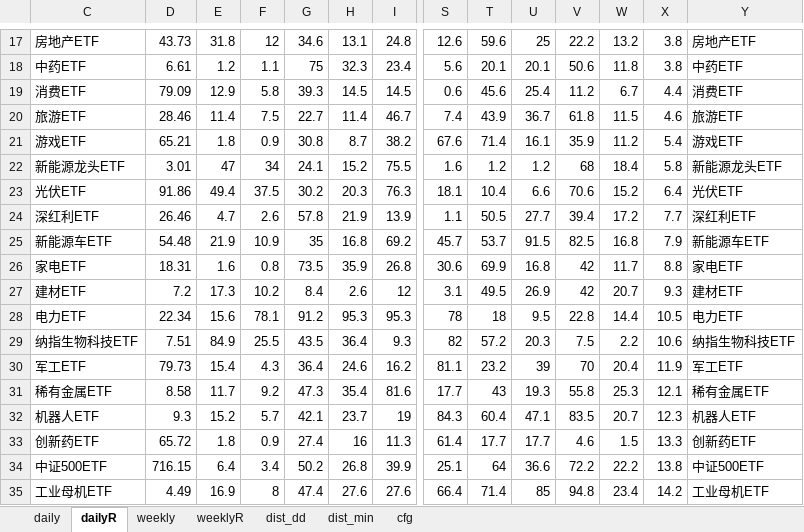
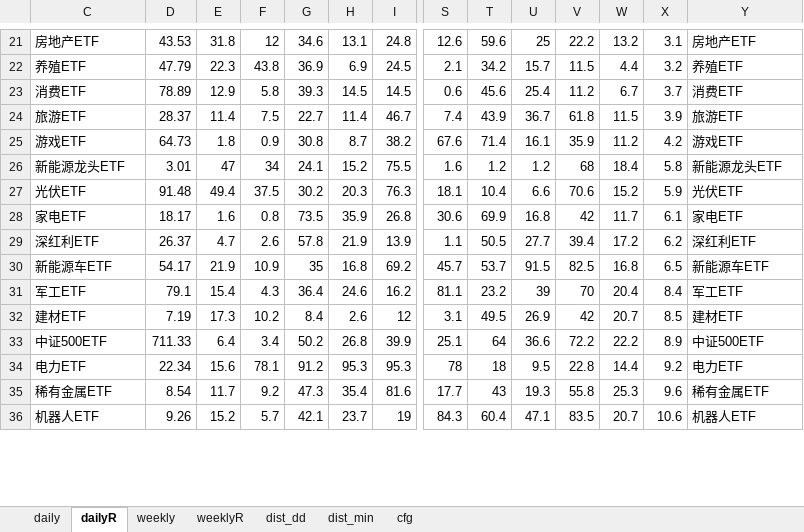
Before and after one commit to aixingkong/view, an Excel workbook: fund_list.xlsx, sheet dailyR, drawn as a sheet; only a part is shown, gaps mark what is left out; values as stored, in another font and other column widths than the file's, no borders; removed rows and columns are numbered as before the commit, all else as after; rows hold the shown columns only; the diff covers the shown part only; the diff names each change by its address in the sheet, - before the commit and + after, or states it on an @@ line.

```diff
--- a/fund_list.xlsx (sheet dailyR)
+++ b/fund_list.xlsx (sheet dailyR)
-D21: 43.73
+D21: 43.53
-X21: 3.8
+X21: 3.1
-row 18: 中药ETF | 6.61 | 1.2 | 1.1 | 75 | 32.3 | 23.4 | 5.6 | 20.1 | 20.1 | 50.6 | 11.8 | 3.8 | 中药ETF
+row 22: 养殖ETF | 47.79 | 22.3 | 43.8 | 36.9 | 6.9 | 24.5 | 2.1 | 34.2 | 15.7 | 11.5 | 4.4 | 3.2 | 养殖ETF
-D23: 79.09
+D23: 78.89
-X23: 4.4
+X23: 3.7
-D24: 28.46
+D24: 28.37
-X24: 4.6
+X24: 3.9
-D25: 65.21
+D25: 64.73
-X25: 5.4
+X25: 4.2
-D27: 91.86
+D27: 91.48
-X27: 6.4
+X27: 5.9
+row 28: 家电ETF | 18.17 | 1.6 | 0.8 | 73.5 | 35.9 | 26.8 | 30.6 | 69.9 | 16.8 | 42 | 11.7 | 6.1 | 家电ETF
-D29: 26.46
+D29: 26.37
-X29: 7.7
+X29: 6.2
-D30: 54.48
+D30: 54.17
-X30: 7.9
+X30: 6.5
-row 26: 家电ETF | 18.31 | 1.6 | 0.8 | 73.5 | 35.9 | 26.8 | 30.6 | 69.9 | 16.8 | 42 | 11.7 | 8.8 | 家电ETF
+row 31: 军工ETF | 79.1 | 15.4 | 4.3 | 36.4 | 24.6 | 16.2 | 81.1 | 23.2 | 39 | 70 | 20.4 | 8.4 | 军工ETF
-D32: 7.2
+D32: 7.19
-X32: 9.3
+X32: 8.5
+row 33: 中证500ETF | 711.33 | 6.4 | 3.4 | 50.2 | 26.8 | 39.9 | 25.1 | 64 | 36.6 | 72.2 | 22.2 | 8.9 | 中证500ETF
-X34: 10.5
+X34: 9.2
-row 29: 纳指生物科技ETF | 7.51 | 84.9 | 25.5 | 43.5 | 36.4 | 9.3 | 82 | 57.2 | 20.3 | 7.5 | 2.2 | 10.6 | 纳指生物科技ETF
-row 30: 军工ETF | 79.73 | 15.4 | 4.3 | 36.4 | 24.6 | 16.2 | 81.1 | 23.2 | 39 | 70 | 20.4 | 11.9 | 军工ETF
-D35: 8.58
+D35: 8.54
-X35: 12.1
+X35: 9.6
-D36: 9.3
+D36: 9.26
-X36: 12.3
+X36: 10.6
-row 33: 创新药ETF | 65.72 | 1.8 | 0.9 | 27.4 | 16 | 11.3 | 61.4 | 17.7 | 17.7 | 4.6 | 1.5 | 13.3 | 创新药ETF
-row 34: 中证500ETF | 716.15 | 6.4 | 3.4 | 50.2 | 26.8 | 39.9 | 25.1 | 64 | 36.6 | 72.2 | 22.2 | 13.8 | 中证500ETF
-row 35: 工业母机ETF | 4.49 | 16.9 | 8 | 47.4 | 27.6 | 27.6 | 66.4 | 71.4 | 85 | 94.8 | 23.4 | 14.2 | 工业母机ETF
```
Also changed, not shown: 35 added rows, 32 removed rows and 61 edited cells elsewhere in this sheet, sheet daily, 2 other files.
